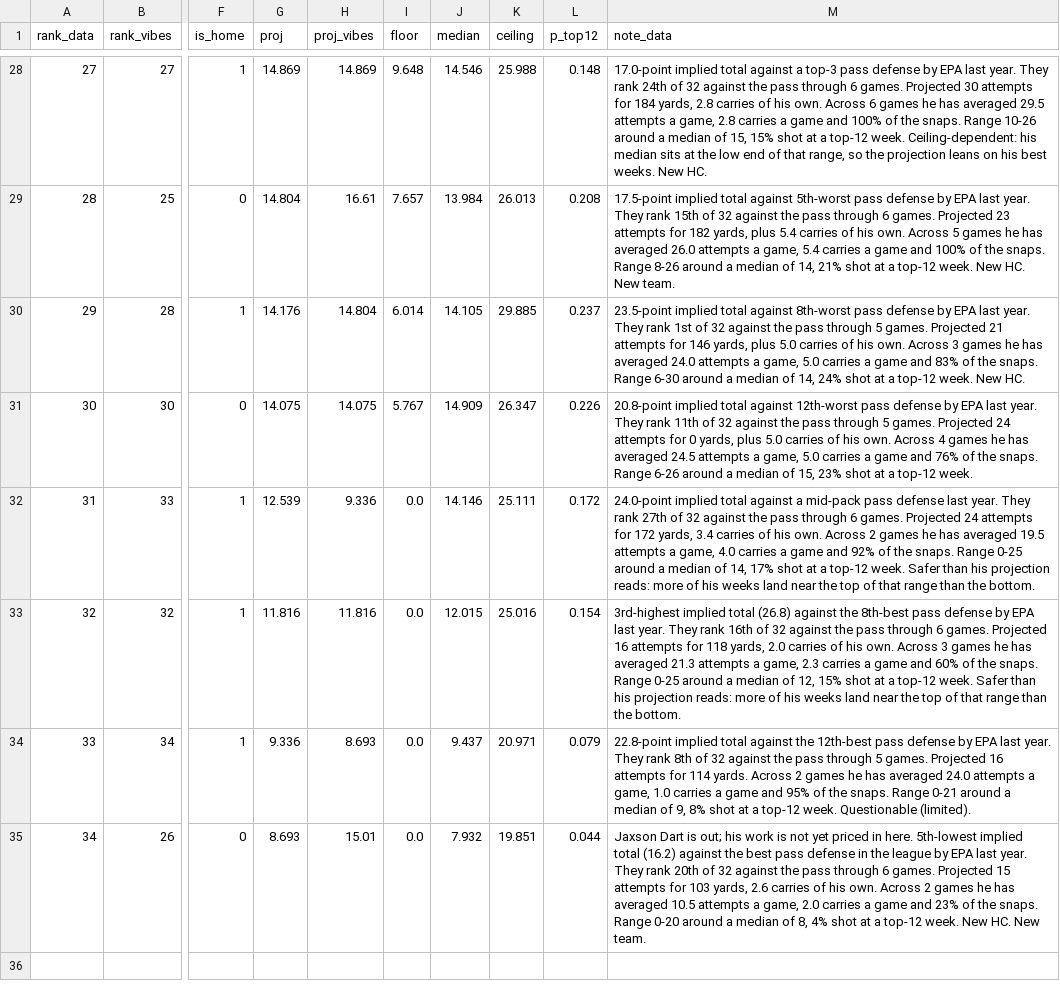
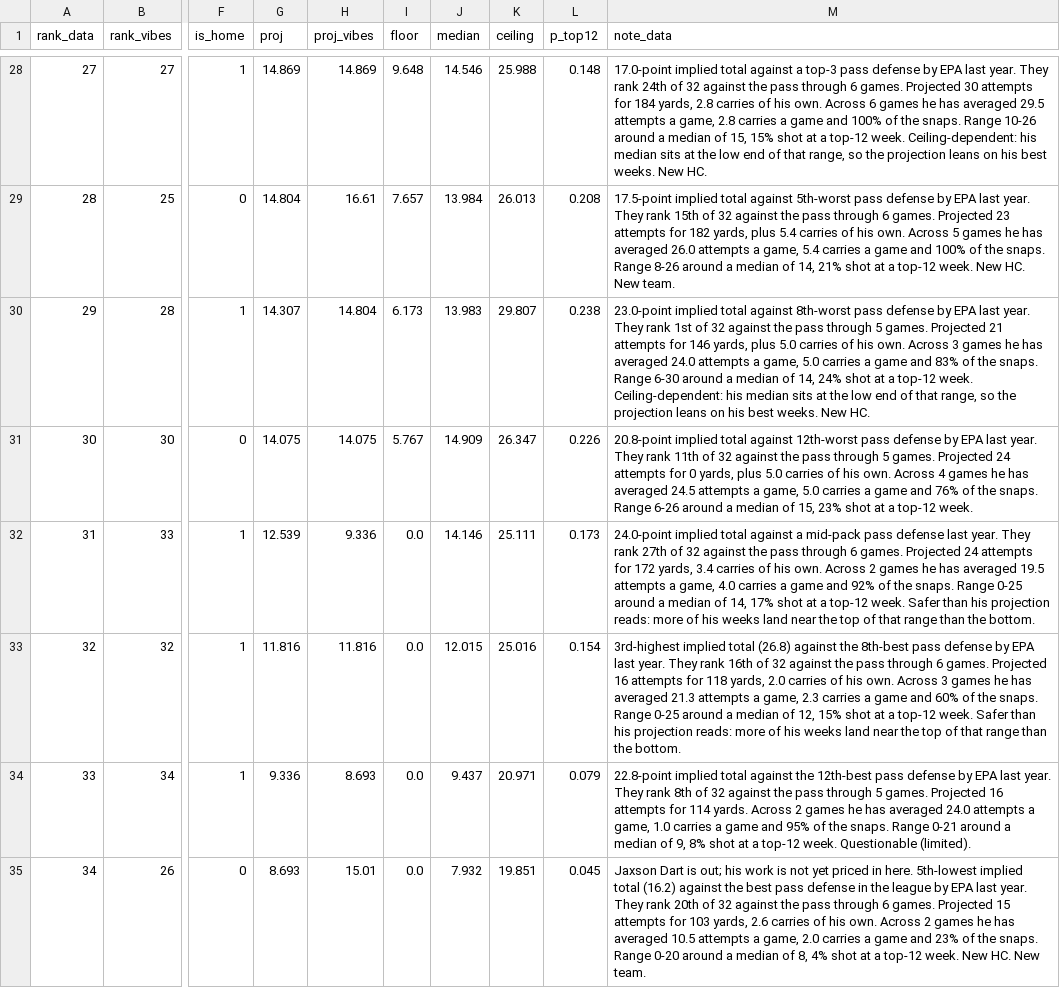
Before and after one commit to maditphillips/The-Delta-Duo, a CSV file: data/weekly/2026/week-07/qb-6pt.csv, drawn as a sheet; only a part is shown, gaps mark what is left out; the diff covers the shown part only; the diff names each change by its address in the sheet, - before the commit and + after, or states it on an @@ line.

```diff
--- a/data/weekly/2026/week-07/qb-6pt.csv
+++ b/data/weekly/2026/week-07/qb-6pt.csv
-G30 (proj): 14.176
+G30 (proj): 14.307
-I30 (floor): 6.014
+I30 (floor): 6.173
-J30 (median): 14.105
+J30 (median): 13.983
-K30 (ceiling): 29.885
+K30 (ceiling): 29.807
-L30 (p_top12): 0.237
+L30 (p_top12): 0.238
-M30 (note_data): 23.5-point implied total against 8th-worst pass defense by EPA last year. They rank 1st of 32 against the pass through 5 games. Projected 21 attempts for 146 yards, plus 5.0 carries of his own. Across 3 games he has averaged 24.0 attempts a game, 5.0 carries a game and 83% of the snaps. Range 6-30 around a median of 14, 24% shot at a top-12 week. New HC.
+M30 (note_data): 23.0-point implied total against 8th-worst pass defense by EPA last year. They rank 1st of 32 against the pass through 5 games. Projected 21 attempts for 146 yards, plus 5.0 carries of his own. Across 3 games he has averaged 24.0 attempts a game, 5.0 carries a game and 83% of the snaps. Range 6-30 around a median of 14, 24% shot at a top-12 week. Ceiling-dependent: his median sits at the low end of that range, so the projection leans on his best weeks. New HC.
-L32 (p_top12): 0.172
+L32 (p_top12): 0.173
-L35 (p_top12): 0.044
+L35 (p_top12): 0.045
```
Also changed, not shown: 30 edited cells elsewhere in this file, data/weekly/2026/week-07/rb-half.csv, data/weekly/2026/week-07/rb-ppr.csv, 8 other files.
